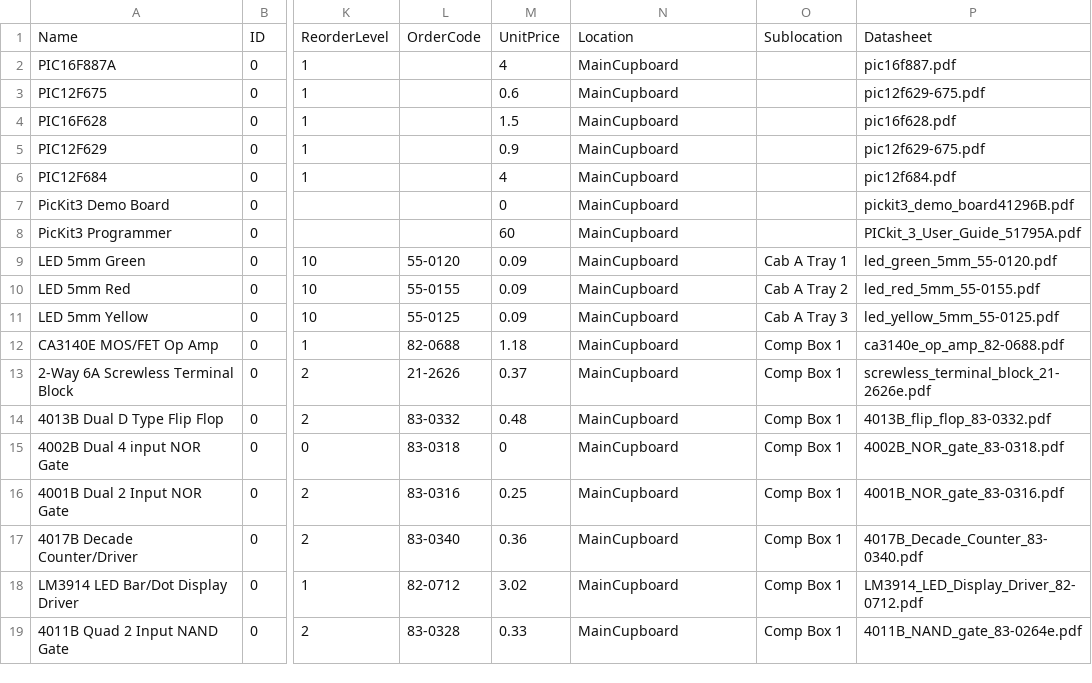
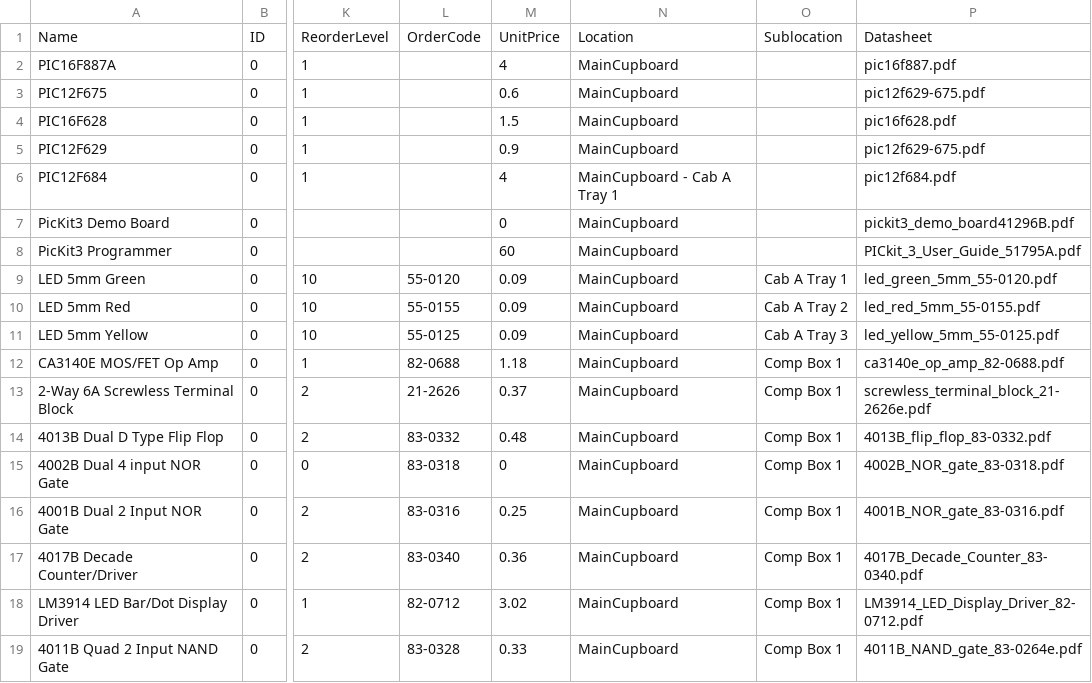
Before and after one commit to BeeGeeBee/sampleapp, a CSV file: testdata.csv, drawn as a sheet; only a part is shown, gaps mark what is left out; the diff names each change by its address in the sheet, - before the commit and + after, or states it on an @@ line.

```diff
--- a/testdata.csv
+++ b/testdata.csv
-N6: MainCupboard
+N6: MainCupboard - Cab A Tray 1
```
Also changed, not shown: 8 other files.
